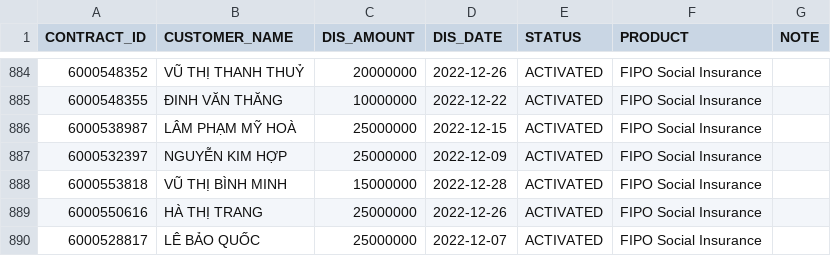
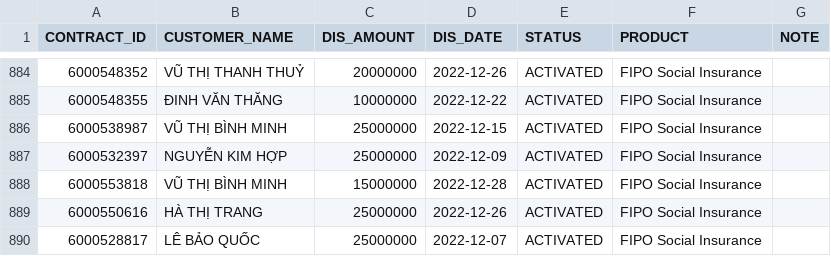
Before and after one commit to favowin/RstudioConnect, a CSV file: FIPO/DATA_FIPO_DETAIL_202212.csv, drawn as a sheet; only a part is shown, gaps mark what is left out.

```diff
--- a/FIPO/DATA_FIPO_DETAIL_202212.csv
+++ b/FIPO/DATA_FIPO_DETAIL_202212.csv
@@ -885,3 +885,3 @@ CONTRACT_ID,CUSTOMER_NAME,DIS_AMOUNT,DIS_DATE,STATUS,PRODUCT,NOTE
 6000548355,ĐINH VĂN THĂNG,10000000,2022-12-22,ACTIVATED,FIPO Social Insurance,
-6000538987,LÂM PHẠM MỸ HOÀ,25000000,2022-12-15,ACTIVATED,FIPO Social Insurance,
+6000538987,VŨ THỊ BÌNH MINH,25000000,2022-12-15,ACTIVATED,FIPO Social Insurance,
 6000532397,NGUYỄN KIM HỢP,25000000,2022-12-09,ACTIVATED,FIPO Social Insurance,
```
